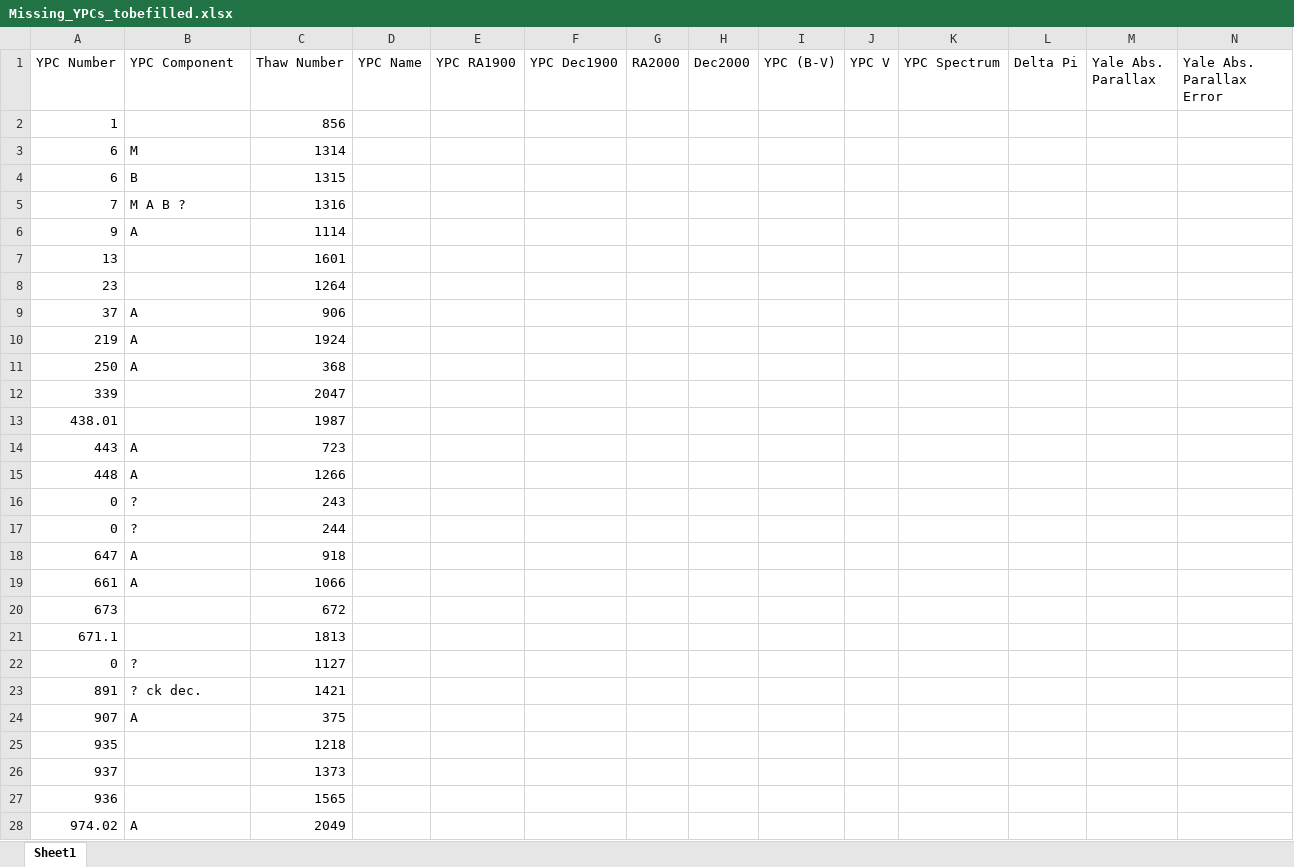
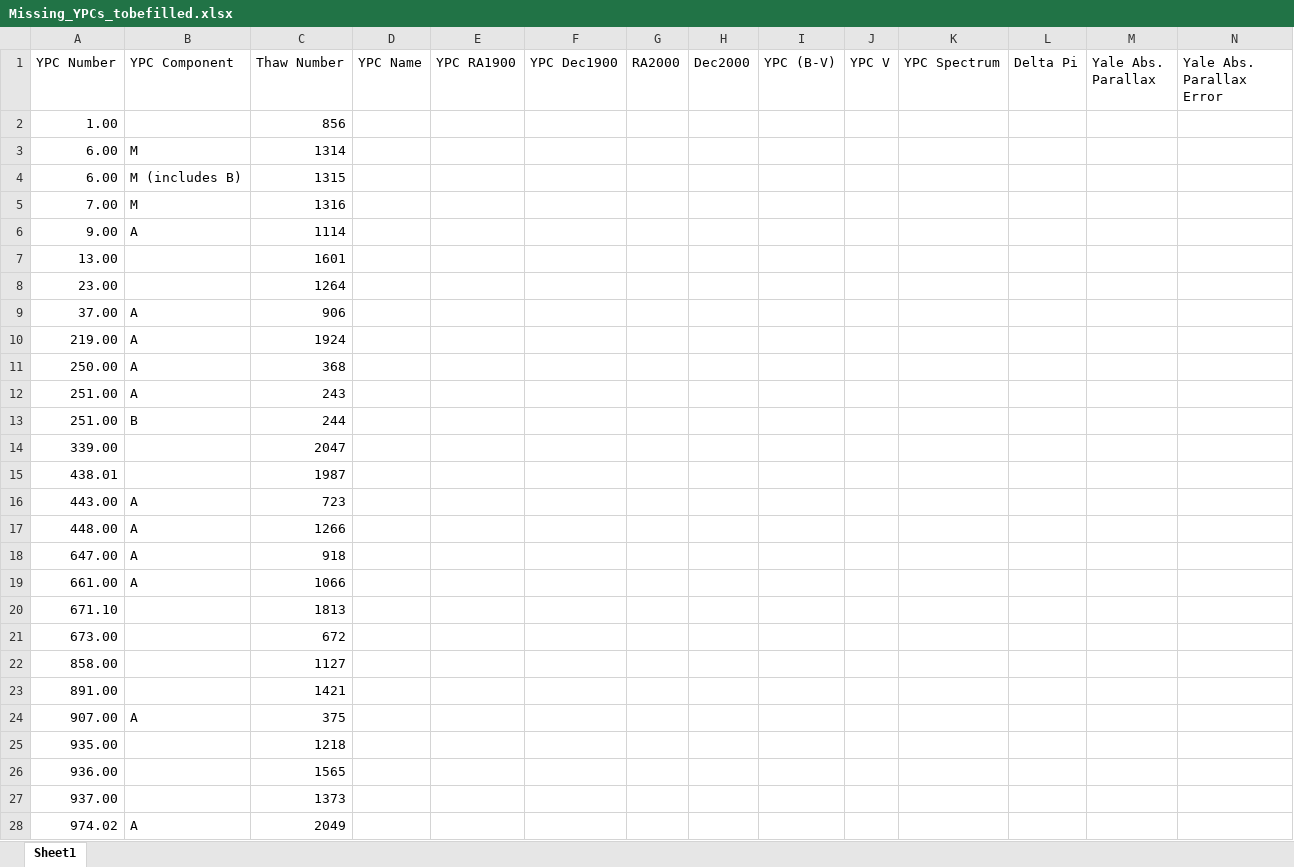
Before and after one commit to janvimadhani/thaw_star_catalog, an Excel workbook: Missing_YPCs_tobefilled.xlsx, sheet Sheet1, drawn as a sheet; only a part is shown; values as stored, in another font and other column widths than the file's, no cell formats; removed rows and columns are numbered as before the commit, all else as after; rows hold the shown columns only; the diff covers the shown part only; the diff names each change by its address in the sheet, - before the commit and + after, or states it on an @@ line.

Commit message:
new missing ypc template

```diff
--- a/Missing_YPCs_tobefilled.xlsx (sheet Sheet1)
+++ b/Missing_YPCs_tobefilled.xlsx (sheet Sheet1)
-A2 (YPC Number): 1
+A2 (YPC Number): 1.00
-A3:A4 (YPC Number): 6
+A3:A4 (YPC Number): 6.00
-B4 (YPC Component): B
+B4 (YPC Component): M (includes B)
-A5 (YPC Number): 7
+A5 (YPC Number): 7.00
-B5 (YPC Component): M A B ?
+B5 (YPC Component): M
-A6 (YPC Number): 9
+A6 (YPC Number): 9.00
-A7 (YPC Number): 13
+A7 (YPC Number): 13.00
-A8 (YPC Number): 23
+A8 (YPC Number): 23.00
-A9 (YPC Number): 37
+A9 (YPC Number): 37.00
-A10 (YPC Number): 219
+A10 (YPC Number): 219.00
-A11 (YPC Number): 250
+A11 (YPC Number): 250.00
+row 12: 251.00 | A | 243
+row 13: 251.00 | B | 244
-A14 (YPC Number): 339
+A14 (YPC Number): 339.00
-A16 (YPC Number): 443
+A16 (YPC Number): 443.00
-A17 (YPC Number): 448
+A17 (YPC Number): 448.00
-row 16: 0 | ? | 243
-row 17: 0 | ? | 244
-A18 (YPC Number): 647
+A18 (YPC Number): 647.00
-A19 (YPC Number): 661
+A19 (YPC Number): 661.00
-row 20: 673 |  | 672
-A20 (YPC Number): 671.1
+A20 (YPC Number): 671.10
+row 21: 673.00 |  | 672
-A22 (YPC Number): 0
+A22 (YPC Number): 858.00
-B22 (YPC Component): ?
+B22 (YPC Component): (empty)
-A23 (YPC Number): 891
+A23 (YPC Number): 891.00
-B23 (YPC Component): ? ck dec.
+B23 (YPC Component): (empty)
-A24 (YPC Number): 907
+A24 (YPC Number): 907.00
-A25 (YPC Number): 935
+A25 (YPC Number): 935.00
-row 26: 937 |  | 1373
-A26 (YPC Number): 936
+A26 (YPC Number): 936.00
+row 27: 937.00 |  | 1373
```
Also changed, not shown: 11 added rows, 11 removed rows and 149 edited cells elsewhere in this sheet, cell formats, 2 other files.
